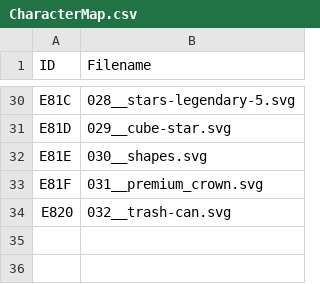
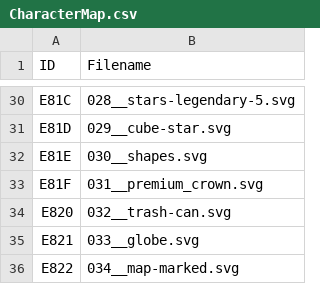
Before and after one commit to Halvkyrie/Fallout76-Strings, a CSV file: Icons/CharacterMap.csv, drawn as a sheet; only a part is shown, gaps mark what is left out.

Commit message:
Add globe + map icon. Update stars legendary 2 with new layout/size

```diff
--- a/Icons/CharacterMap.csv
+++ b/Icons/CharacterMap.csv
@@ -34 +34,3 @@ E81F,031__premium_crown.svg
 E820,032__trash-can.svg
+E821,033__globe.svg
+E822,034__map-marked.svg
```
Also changed, not shown: 3 other files.
